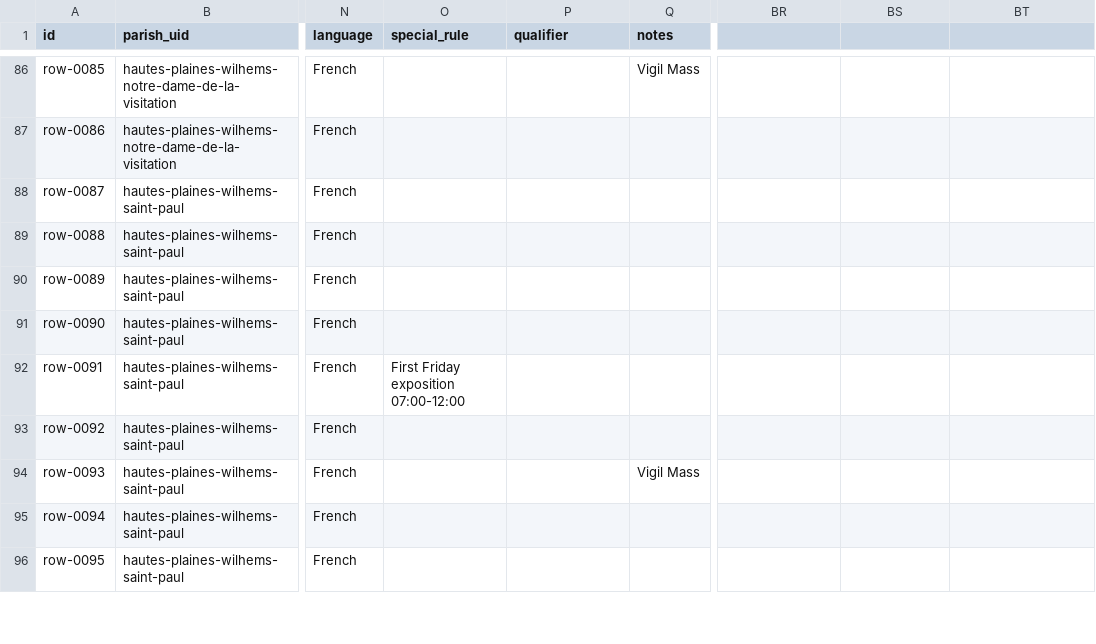
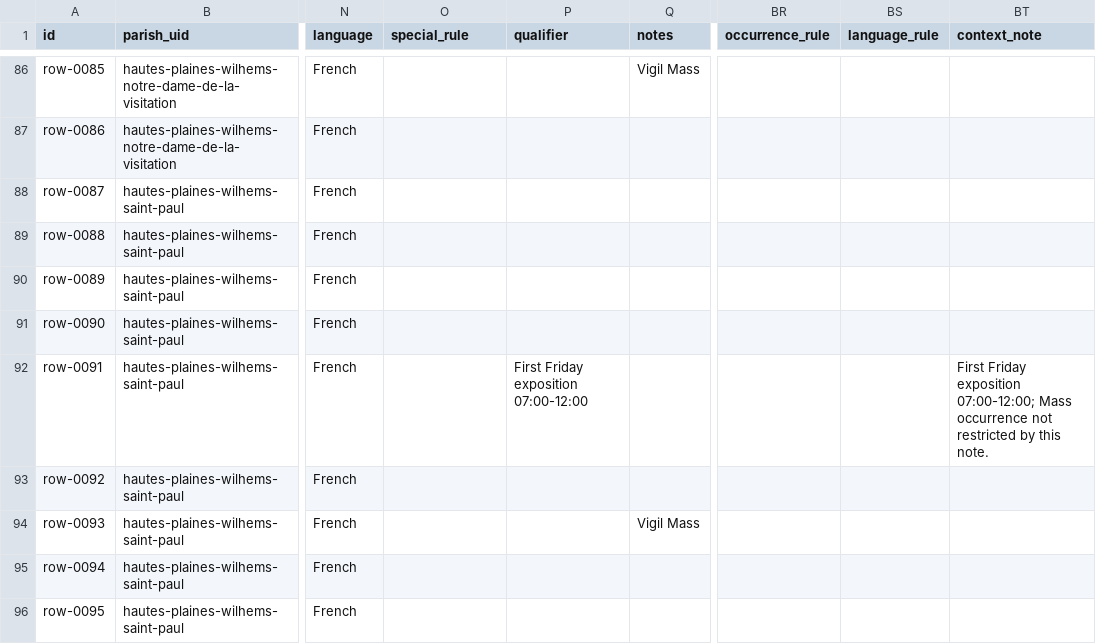
Before and after one commit to louisriv26/mauritius-mass-finder-beta, a CSV file: data/masses.csv, drawn as a sheet; only a part is shown, gaps mark what is left out; the diff covers the shown part only; the diff names each change by its address in the sheet, - before the commit and + after, or states it on an @@ line.

```diff
--- a/data/masses.csv
+++ b/data/masses.csv
-BR1: (empty)
+BR1: occurrence_rule
-BS1: (empty)
+BS1: language_rule
-BT1: (empty)
+BT1: context_note
-O92 (special_rule): First Friday exposition 07:00-12:00
+O92 (special_rule): (empty)
-P92 (qualifier): (empty)
+P92 (qualifier): First Friday exposition 07:00-12:00
-BT92 (context_note): (empty)
+BT92 (context_note): First Friday exposition 07:00-12:00; Mass occurrence not restricted by this note.
```
Also changed, not shown: 28 edited cells elsewhere in this file, 8 other files.
